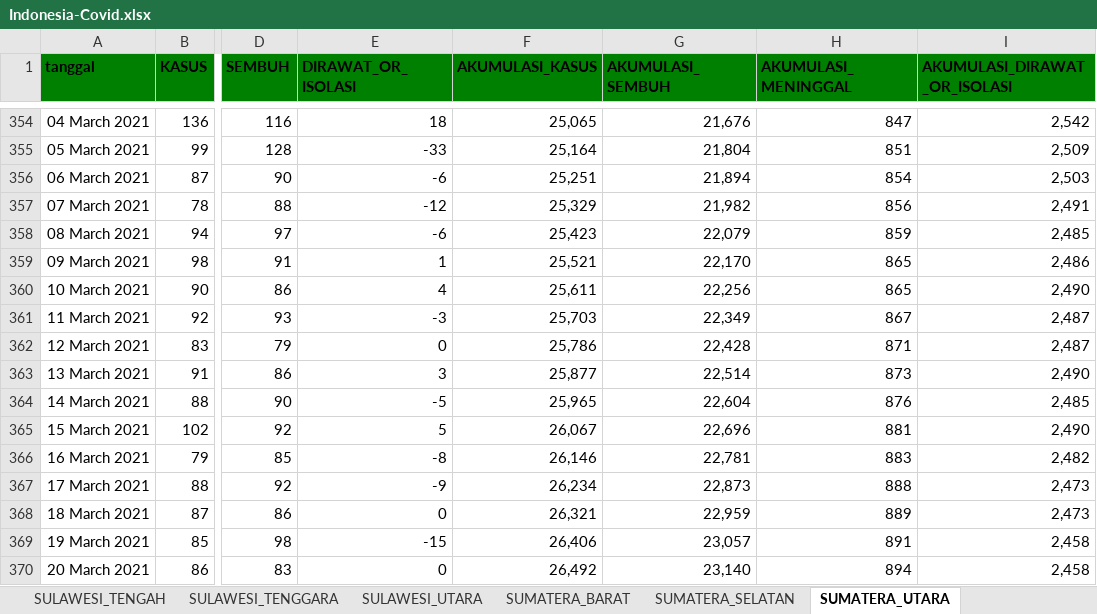
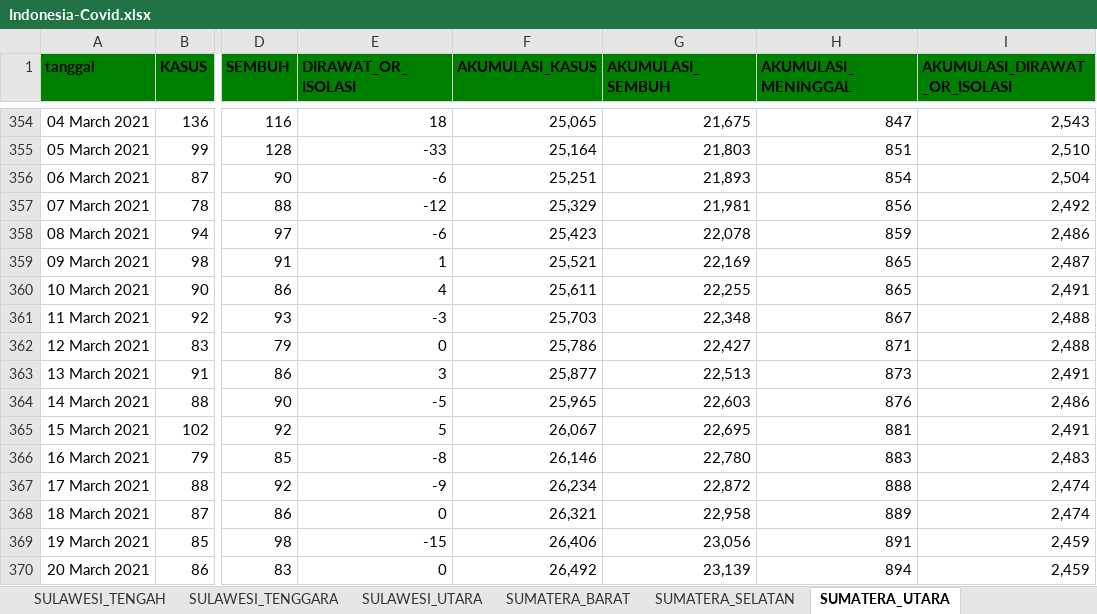
Before and after one commit to jasoneliann/bangkitindonesiaku-covid19, an Excel workbook: Indonesia-Covid.xlsx, sheet SUMATERA_UTARA, drawn as a sheet; only a part is shown, gaps mark what is left out; values as stored, in another font and other column widths than the file's, no borders; the diff covers the shown part only; the diff names each change by its address in the sheet, - before the commit and + after, or states it on an @@ line.

```diff
--- a/Indonesia-Covid.xlsx (sheet SUMATERA_UTARA)
+++ b/Indonesia-Covid.xlsx (sheet SUMATERA_UTARA)
-G354 (AKUMULASI_SEMBUH): 21,676
+G354 (AKUMULASI_SEMBUH): 21,675
-I354 (AKUMULASI_DIRAWAT_OR_ISOLASI): 2,542
+I354 (AKUMULASI_DIRAWAT_OR_ISOLASI): 2,543
-G355 (AKUMULASI_SEMBUH): 21,804
+G355 (AKUMULASI_SEMBUH): 21,803
-I355 (AKUMULASI_DIRAWAT_OR_ISOLASI): 2,509
+I355 (AKUMULASI_DIRAWAT_OR_ISOLASI): 2,510
-G356 (AKUMULASI_SEMBUH): 21,894
+G356 (AKUMULASI_SEMBUH): 21,893
-I356 (AKUMULASI_DIRAWAT_OR_ISOLASI): 2,503
+I356 (AKUMULASI_DIRAWAT_OR_ISOLASI): 2,504
-G357 (AKUMULASI_SEMBUH): 21,982
+G357 (AKUMULASI_SEMBUH): 21,981
-I357 (AKUMULASI_DIRAWAT_OR_ISOLASI): 2,491
+I357 (AKUMULASI_DIRAWAT_OR_ISOLASI): 2,492
-G358 (AKUMULASI_SEMBUH): 22,079
+G358 (AKUMULASI_SEMBUH): 22,078
-I358 (AKUMULASI_DIRAWAT_OR_ISOLASI): 2,485
+I358 (AKUMULASI_DIRAWAT_OR_ISOLASI): 2,486
-G359 (AKUMULASI_SEMBUH): 22,170
+G359 (AKUMULASI_SEMBUH): 22,169
-I359 (AKUMULASI_DIRAWAT_OR_ISOLASI): 2,486
+I359 (AKUMULASI_DIRAWAT_OR_ISOLASI): 2,487
-G360 (AKUMULASI_SEMBUH): 22,256
+G360 (AKUMULASI_SEMBUH): 22,255
-I360 (AKUMULASI_DIRAWAT_OR_ISOLASI): 2,490
+I360 (AKUMULASI_DIRAWAT_OR_ISOLASI): 2,491
-G361 (AKUMULASI_SEMBUH): 22,349
+G361 (AKUMULASI_SEMBUH): 22,348
-I361:I362 (AKUMULASI_DIRAWAT_OR_ISOLASI): 2,487
+I361:I362 (AKUMULASI_DIRAWAT_OR_ISOLASI): 2,488
-G362 (AKUMULASI_SEMBUH): 22,428
+G362 (AKUMULASI_SEMBUH): 22,427
-G363 (AKUMULASI_SEMBUH): 22,514
+G363 (AKUMULASI_SEMBUH): 22,513
-I363 (AKUMULASI_DIRAWAT_OR_ISOLASI): 2,490
+I363 (AKUMULASI_DIRAWAT_OR_ISOLASI): 2,491
-G364 (AKUMULASI_SEMBUH): 22,604
+G364 (AKUMULASI_SEMBUH): 22,603
-I364 (AKUMULASI_DIRAWAT_OR_ISOLASI): 2,485
+I364 (AKUMULASI_DIRAWAT_OR_ISOLASI): 2,486
-G365 (AKUMULASI_SEMBUH): 22,696
+G365 (AKUMULASI_SEMBUH): 22,695
-I365 (AKUMULASI_DIRAWAT_OR_ISOLASI): 2,490
+I365 (AKUMULASI_DIRAWAT_OR_ISOLASI): 2,491
-G366 (AKUMULASI_SEMBUH): 22,781
+G366 (AKUMULASI_SEMBUH): 22,780
-I366 (AKUMULASI_DIRAWAT_OR_ISOLASI): 2,482
+I366 (AKUMULASI_DIRAWAT_OR_ISOLASI): 2,483
-G367 (AKUMULASI_SEMBUH): 22,873
+G367 (AKUMULASI_SEMBUH): 22,872
-I367:I368 (AKUMULASI_DIRAWAT_OR_ISOLASI): 2,473
+I367:I368 (AKUMULASI_DIRAWAT_OR_ISOLASI): 2,474
-G368 (AKUMULASI_SEMBUH): 22,959
+G368 (AKUMULASI_SEMBUH): 22,958
-G369 (AKUMULASI_SEMBUH): 23,057
+G369 (AKUMULASI_SEMBUH): 23,056
-I369:I370 (AKUMULASI_DIRAWAT_OR_ISOLASI): 2,458
+I369:I370 (AKUMULASI_DIRAWAT_OR_ISOLASI): 2,459
-G370 (AKUMULASI_SEMBUH): 23,140
+G370 (AKUMULASI_SEMBUH): 23,139
```
Also changed, not shown: 1 added row and 284 edited cells elsewhere in this sheet, sheet JAWA_TENGAH, sheet RIAU, sheet JAWA_TIMUR, sheet SUMATERA_SELATAN, sheet BANTEN, sheet DKI_JAKARTA, 27 more sheets, 35 other files.
